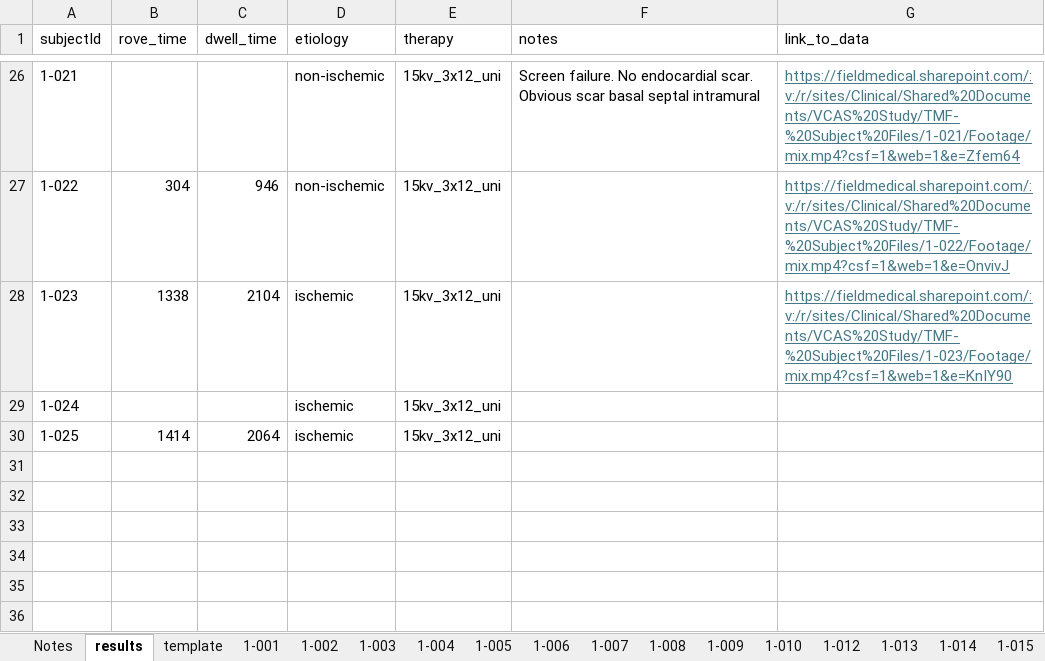
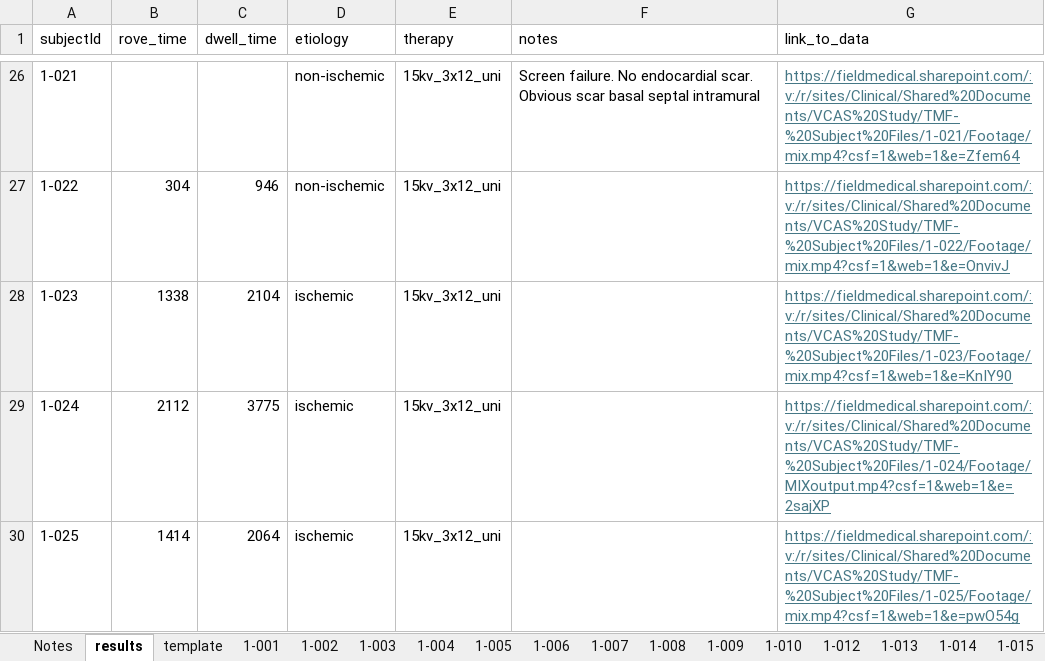
Before and after one commit to Jsalas424/VCAS1_prelim_efficiency, an Excel workbook: data/raw/VCAS-rove_time.xlsx, sheet results, drawn as a sheet; only a part is shown, gaps mark what is left out; values as stored, in another font and other column widths than the file's, no borders; table styles not drawn; the diff names each change by its address in the sheet, - before the commit and + after, or states it on an @@ line.

```diff
--- a/data/raw/VCAS-rove_time.xlsx (sheet results)
+++ b/data/raw/VCAS-rove_time.xlsx (sheet results)
-B29 (rove_time): (empty)
+B29 (rove_time): 2112
-C29 (dwell_time): (empty)
+C29 (dwell_time): 3775
-G29 (link_to_data): (empty)
+G29 (link_to_data): https://fieldmedical.sharepoint.com/:v:/r/sites/Clinical/Shared%20Documents/VCAS%20Study/TMF-%20Subject%20Files/1-024/Footage/MIXoutput.mp4?csf=1&web=1&e=2sajXP
-G30 (link_to_data): (empty)
+G30 (link_to_data): https://fieldmedical.sharepoint.com/:v:/r/sites/Clinical/Shared%20Documents/VCAS%20Study/TMF-%20Subject%20Files/1-025/Footage/mix.mp4?csf=1&web=1&e=pwO54g
```
Also changed, not shown: sheet 1-024, 3 other files.
